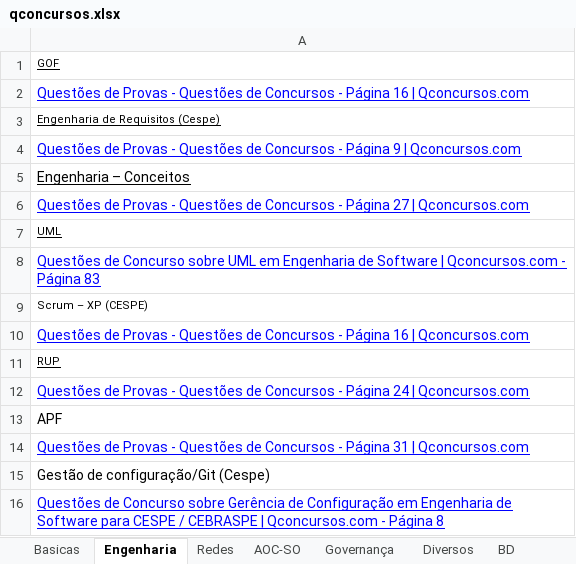
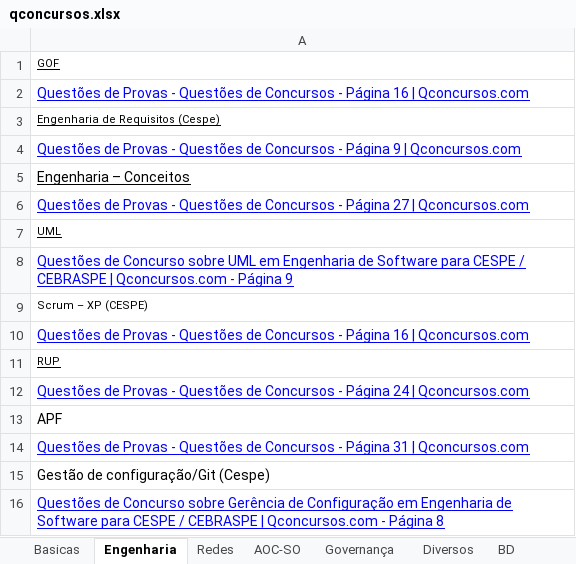
Before and after one commit to willhc1984/estudos, an Excel workbook: qconcursos.xlsx, sheet Engenharia, drawn as a sheet; values as stored, in another font and other column widths than the file's, no borders; the diff names each change by its address in the sheet, - before the commit and + after, or states it on an @@ line.

```diff
--- a/qconcursos.xlsx (sheet Engenharia)
+++ b/qconcursos.xlsx (sheet Engenharia)
-A8: …de Software | Qconcursos.com - Página 83
+A8: …de Software para CESPE / CEBRASPE | Qconcursos.com - Página 9
```
Also changed, not shown: sheet Governança, sheet Sequencia, sheet Programação, 1 other file.
